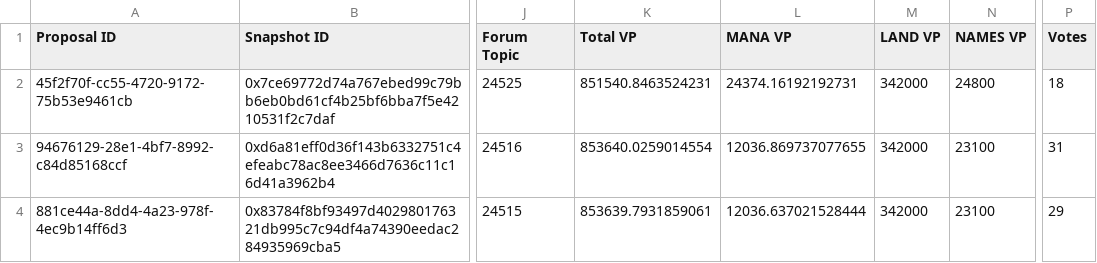
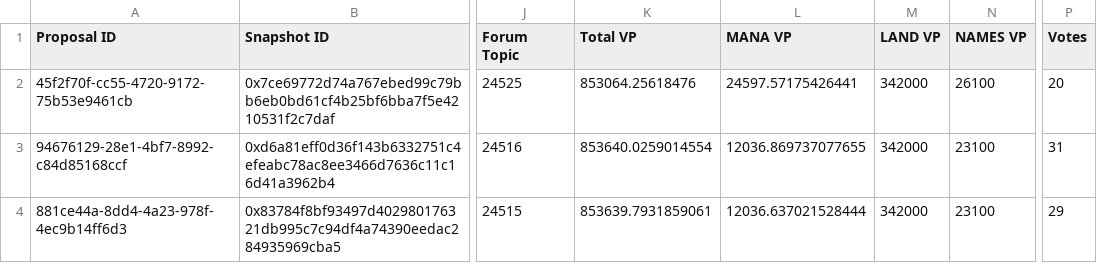
Before and after one commit to Decentraland-DAO/transparency, a CSV file: proposals.csv, drawn as a sheet; only a part is shown, gaps mark what is left out; the diff names each change by its address in the sheet, - before the commit and + after, or states it on an @@ line.

```diff
--- a/proposals.csv
+++ b/proposals.csv
-K2 (Total VP): 851540.8463524231
+K2 (Total VP): 853064.25618476
-L2 (MANA VP): 24374.16192192731
+L2 (MANA VP): 24597.57175426441
-N2 (NAMES VP): 24800
+N2 (NAMES VP): 26100
-P2 (Votes): 18
+P2 (Votes): 20
```
Also changed, not shown: balances.csv, 4 other files.
